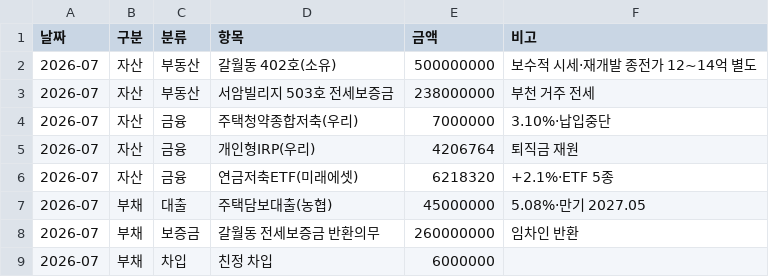
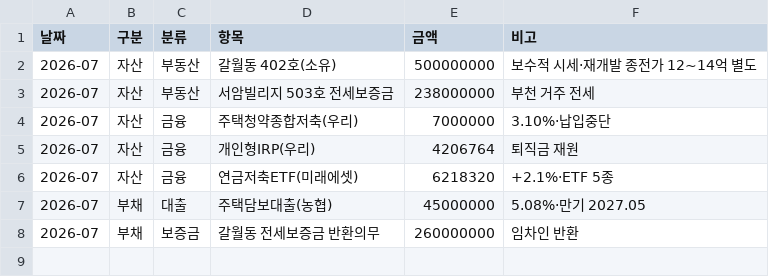
Before and after one commit to vooyard-ship/budget-dashboard, a CSV file: data/assets.csv, drawn as a sheet.

```diff
--- a/data/assets.csv
+++ b/data/assets.csv
@@ -8,2 +8 @@
 2026-07,부채,보증금,갈월동 전세보증금 반환의무,260000000,임차인 반환
-2026-07,부채,차입,친정 차입,6000000,
```
